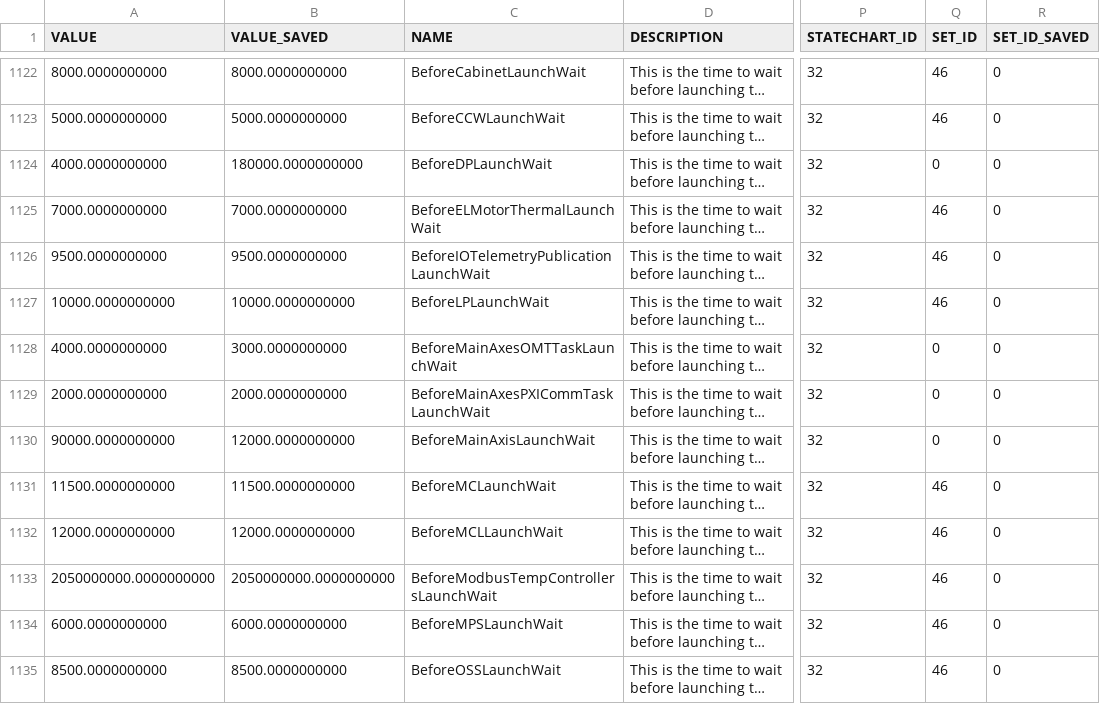
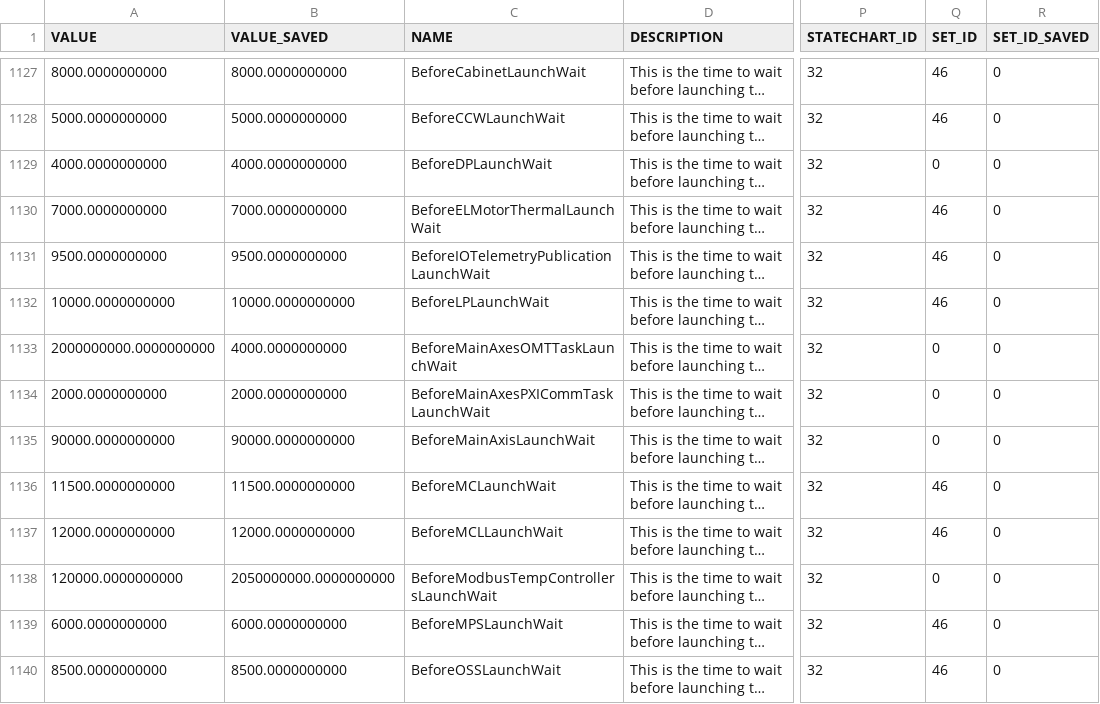
Before and after one commit to lsst-ts/ts_llconfig_mtcs, a CSV file: MTMount/Settings.csv, drawn as a sheet; only a part is shown, gaps mark what is left out; long unchanged cells end in …; addresses are those after the commit; the diff covers the shown part only; the diff names each change by its address in the sheet, - before the commit and + after, or states it on an @@ line.

```diff
--- a/MTMount/Settings.csv
+++ b/MTMount/Settings.csv
-B1129 (VALUE_SAVED): 180000.0000000000
+B1129 (VALUE_SAVED): 4000.0000000000
-A1133 (VALUE): 4000.0000000000
+A1133 (VALUE): 2000000000.0000000000
-B1133 (VALUE_SAVED): 3000.0000000000
+B1133 (VALUE_SAVED): 4000.0000000000
-B1135 (VALUE_SAVED): 12000.0000000000
+B1135 (VALUE_SAVED): 90000.0000000000
-A1138 (VALUE): 2050000000.0000000000
+A1138 (VALUE): 120000.0000000000
-Q1138 (SET_ID): 46
+Q1138 (SET_ID): 0
```
Also changed, not shown: 5 added rows elsewhere in this file.
